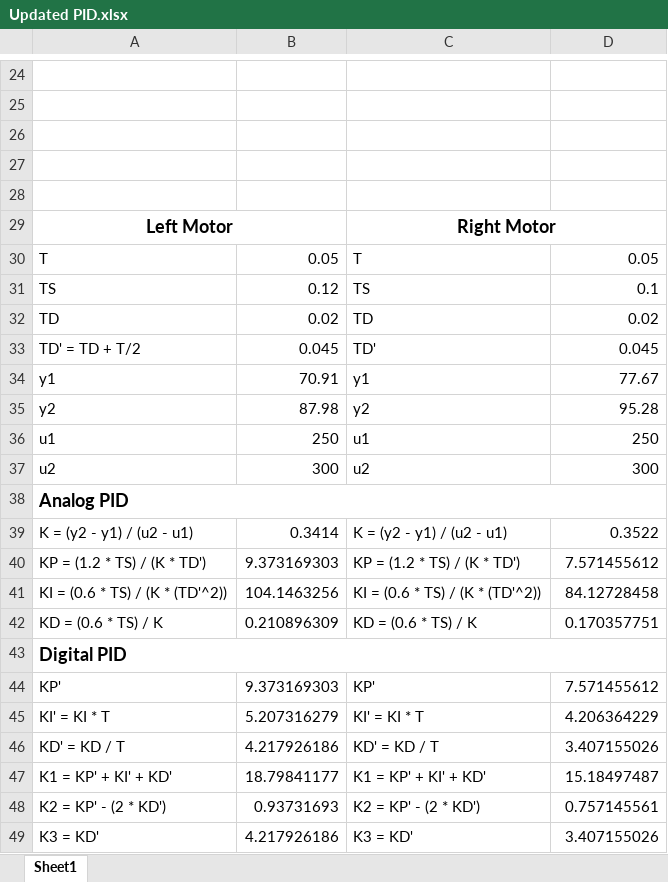
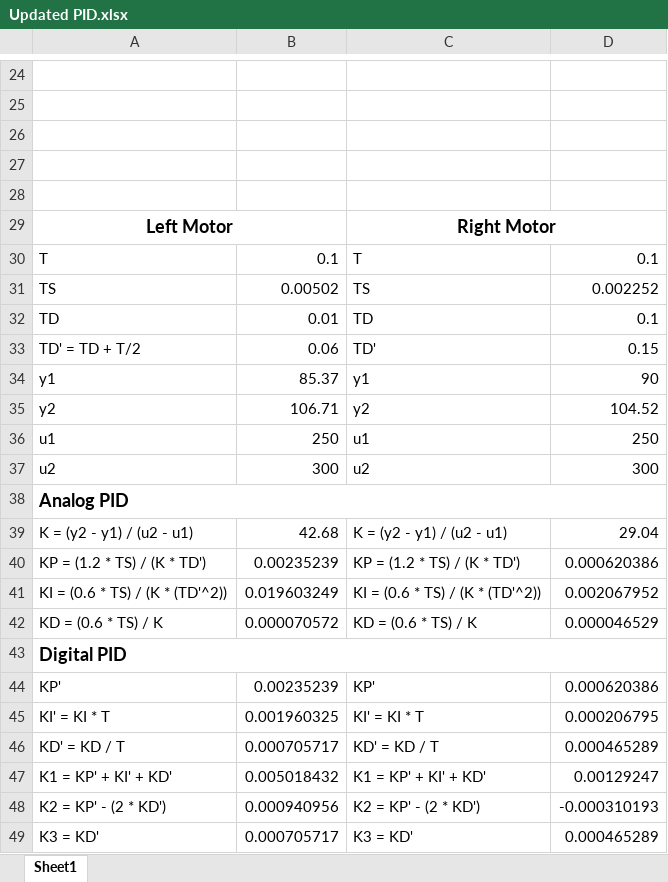
Before and after one commit to yewhengg/CZ3004-MDP-Arduino, an Excel workbook: Updated PID.xlsx, sheet Sheet1, drawn as a sheet; only a part is shown, gaps mark what is left out; values as stored, in another font and other column widths than the file's, no borders; charts and pictures not drawn; the diff covers the shown part only; the diff names each change by its address in the sheet, - before the commit and + after, or states it on an @@ line.

```diff
--- a/Updated PID.xlsx (sheet Sheet1)
+++ b/Updated PID.xlsx (sheet Sheet1)
-B30: 0.05
+B30: 0.1
-D30: 0.05
+D30: 0.1
-B31: 0.12
+B31: 0.00502
-D31: 0.1
+D31: 0.002252
-B32: 0.02
+B32: 0.01
-D32: 0.02
+D32: 0.1
-B33: 0.045
+B33: 0.06
-D33: 0.045
+D33: 0.15
-B34: 70.91
+B34: 85.37
-D34: 77.67
+D34: 90
-B35: 87.98
+B35: 106.71
-D35: 95.28
+D35: 104.52
-B39: 0.3414
+B39: 42.68
-D39: 0.3522
+D39: 29.04
-B40: 9.373169303
+B40: 0.00235239
-D40: 7.571455612
+D40: 0.000620386
-B41: 104.1463256
+B41: 0.019603249
-D41: 84.12728458
+D41: 0.002067952
-B42: 0.210896309
+B42: 0.000070572
-D42: 0.170357751
+D42: 0.000046529
-B44: 9.373169303
+B44: 0.00235239
-D44: 7.571455612
+D44: 0.000620386
-B45: 5.207316279
+B45: 0.001960325
-D45: 4.206364229
+D45: 0.000206795
-B46: 4.217926186
+B46: 0.000705717
-D46: 3.407155026
+D46: 0.000465289
-B47: 18.79841177
+B47: 0.005018432
-D47: 15.18497487
+D47: 0.00129247
-B48: 0.93731693
+B48: 0.000940956
-D48: 0.757145561
+D48: -0.000310193
-B49: 4.217926186
+B49: 0.000705717
-D49: 3.407155026
+D49: 0.000465289
```
Also changed, not shown: 17 added rows elsewhere in this sheet, charts or pictures, 19 other files.
